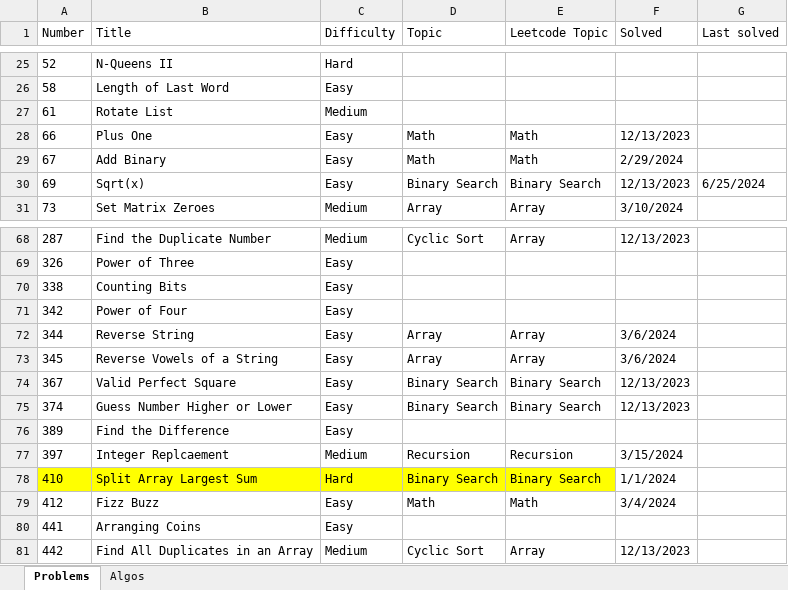
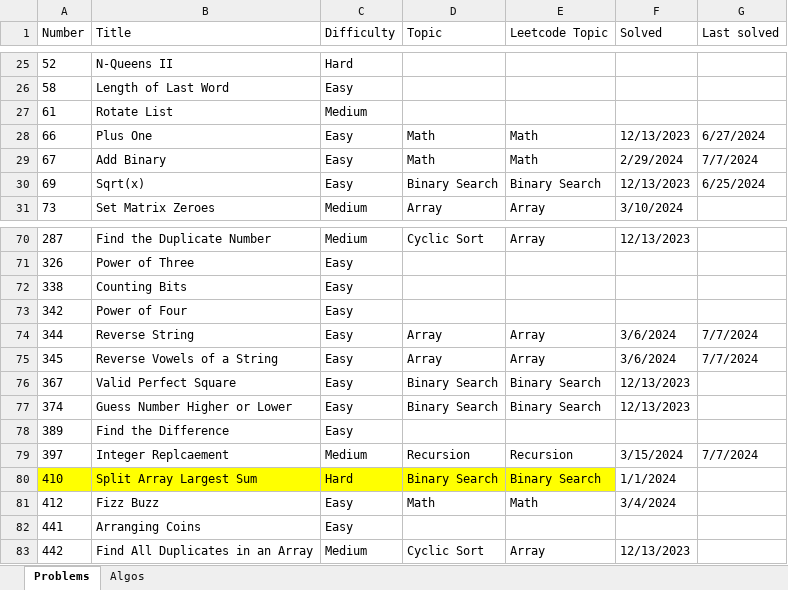
Before and after one commit to nvirkar/Leetcode, an Excel workbook: Leetcode problem tracker.xlsx, sheet Problems, drawn as a sheet; only a part is shown, gaps mark what is left out; values as stored, in another font and other column widths than the file's, no borders; addresses are those after the commit; the diff covers the shown part only; the diff names each change by its address in the sheet, - before the commit and + after, or states it on an @@ line.

```diff
--- a/Leetcode problem tracker.xlsx (sheet Problems)
+++ b/Leetcode problem tracker.xlsx (sheet Problems)
-G28 (Last solved): (empty)
+G28 (Last solved): 6/27/2024
-G29 (Last solved): (empty)
+G29 (Last solved): 7/7/2024
-G74:G75 (Last solved): (empty)
+G74:G75 (Last solved): 7/7/2024
-G79 (Last solved): (empty)
+G79 (Last solved): 7/7/2024
```
Also changed, not shown: 2 added rows and 7 edited cells elsewhere in this sheet, 2 other files.
